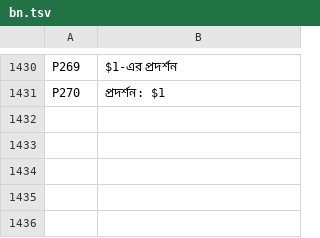
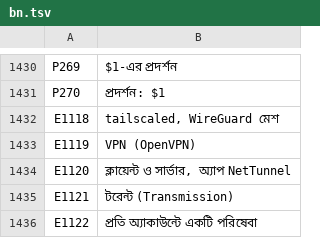
Before and after one commit to UniqueDroid/ShareOS, a TSV file: tools/i18n/bn.tsv, drawn as a sheet; only a part is shown, gaps mark what is left out; the diff names each change by its address in the sheet, - before the commit and + after, or states it on an @@ line.

```diff
--- a/tools/i18n/bn.tsv
+++ b/tools/i18n/bn.tsv
+row 1432: E1118 | tailscaled, WireGuard মেশ
+row 1433: E1119 | VPN (OpenVPN)
+row 1434: E1120 | ক্লায়েন্ট ও সার্ভার, অ্যাপ NetTunnel
+row 1435: E1121 | টরেন্ট (Transmission)
+row 1436: E1122 | প্রতি অ্যাকাউন্টে একটি পরিষেবা
```
Also changed, not shown: tools/i18n/ar.tsv, tools/i18n/fr.tsv, 53 other files.
